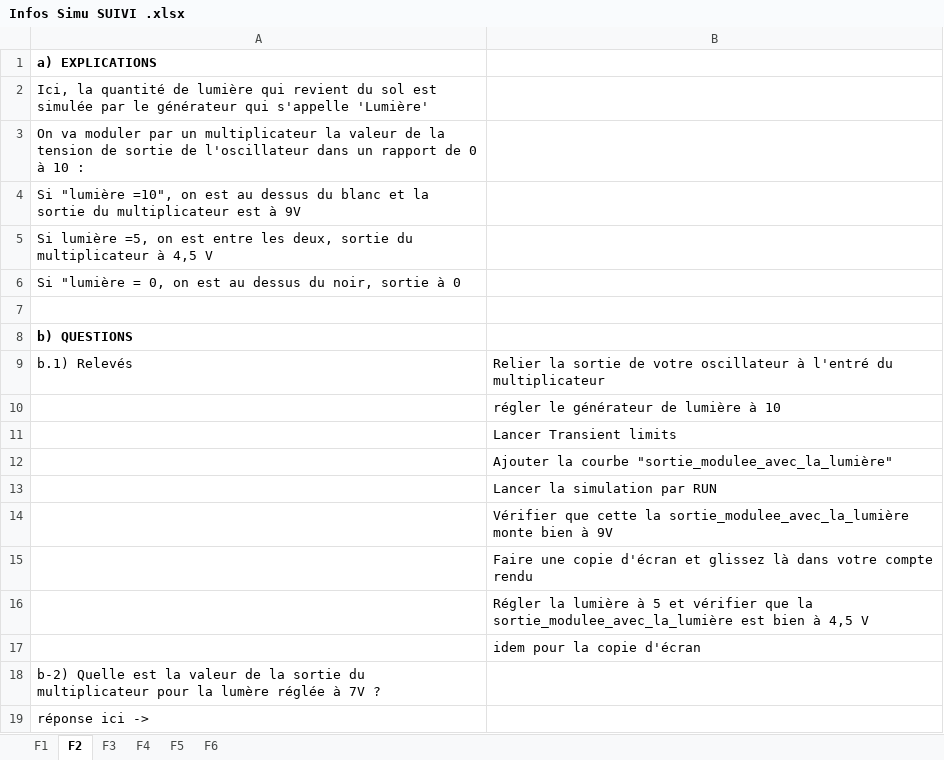
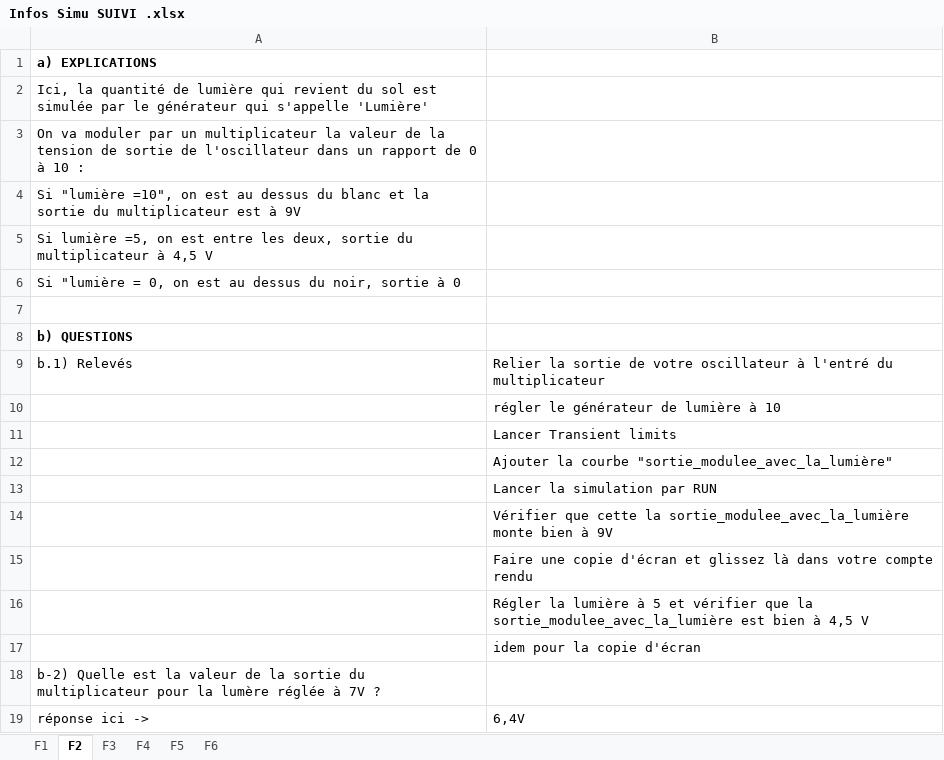
Before and after one commit to Varas10/ROBOT, an Excel workbook: Infos Simu SUIVI .xlsx, sheet F2, drawn as a sheet; values as stored, in another font and other column widths than the file's, no borders; the diff names each change by its address in the sheet, - before the commit and + after, or states it on an @@ line.

```diff
--- a/Infos Simu SUIVI .xlsx (sheet F2)
+++ b/Infos Simu SUIVI .xlsx (sheet F2)
-B19: (empty)
+B19: 6,4V
```
Also changed, not shown: sheet F6, formulas that keep their value, 2 other files.
